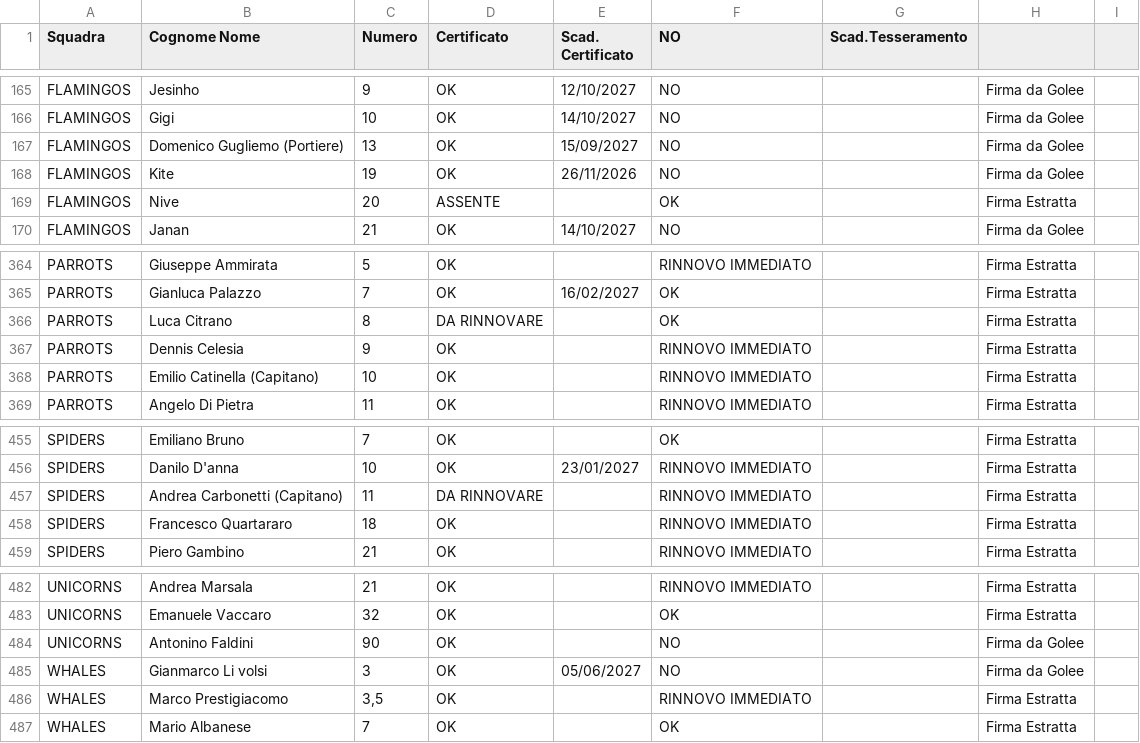
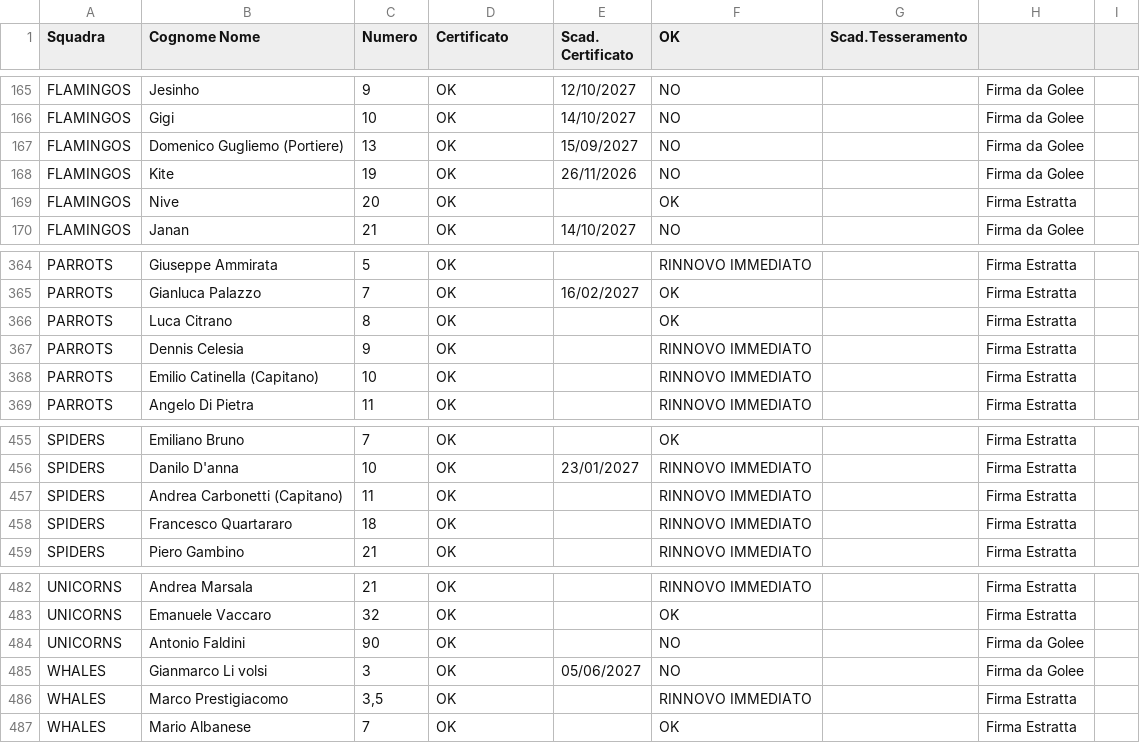
Before and after one commit to lorenzopatellaro17-ui/liste-torneo, a CSV file: squadre.csv, drawn as a sheet; only a part is shown, gaps mark what is left out; the diff covers the shown part only.

```diff
--- a/squadre.csv
+++ b/squadre.csv
@@ -1 +1 @@
-Squadra,Cognome Nome,Numero,Certificato,Scad. Certificato,NO,Scad.Tesseramento,,
+Squadra,Cognome Nome,Numero,Certificato,Scad. Certificato,OK,Scad.Tesseramento,
@@ -169 +169 @@ FLAMINGOS,Kite,19,OK,26/11/2026,NO,,Firma da Golee,
-FLAMINGOS,Nive,20,ASSENTE,,OK,,Firma Estratta,
+FLAMINGOS,Nive,20,OK,,OK,,Firma Estratta
@@ -366 +366 @@ PARROTS,Gianluca Palazzo,7,OK,16/02/2027,OK,,Firma Estratta,
-PARROTS,Luca Citrano,8,DA RINNOVARE,,OK,,Firma Estratta,
+PARROTS,Luca Citrano,8,OK,,OK,,Firma Estratta
@@ -457 +457 @@ SPIDERS,Danilo D'anna,10,OK,23/01/2027,RINNOVO IMMEDIATO,,Firma Estratta,
-SPIDERS,Andrea Carbonetti (Capitano),11,DA RINNOVARE,,RINNOVO IMMEDIATO,,Firma Estratta,
+SPIDERS,Andrea Carbonetti (Capitano),11,OK,,RINNOVO IMMEDIATO,,Firma Estratta
@@ -484 +484 @@ UNICORNS,Emanuele Vaccaro,32,OK,,OK,,Firma Estratta,
-UNICORNS,Antonino Faldini,90,OK,,NO,,Firma da Golee,
+UNICORNS,Antonio Faldini,90,OK,,NO,,Firma da Golee
```
Also changed, not shown: 1 added row and 9 edited cells elsewhere in this file.
